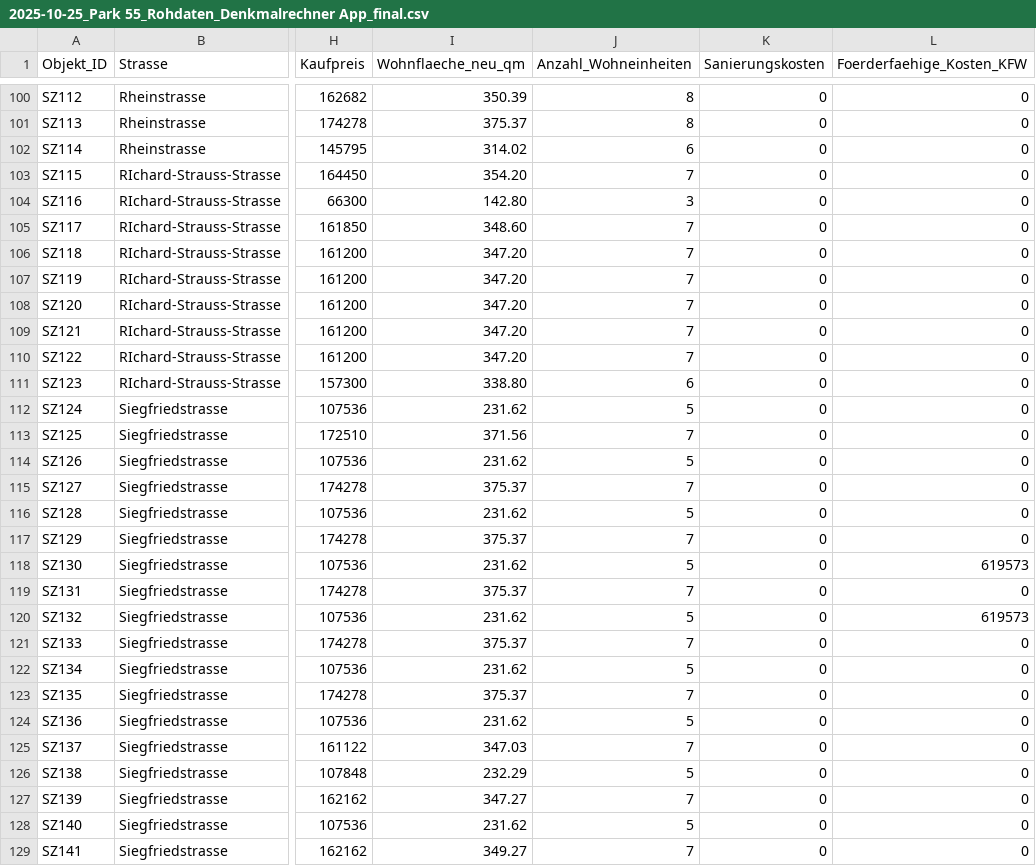
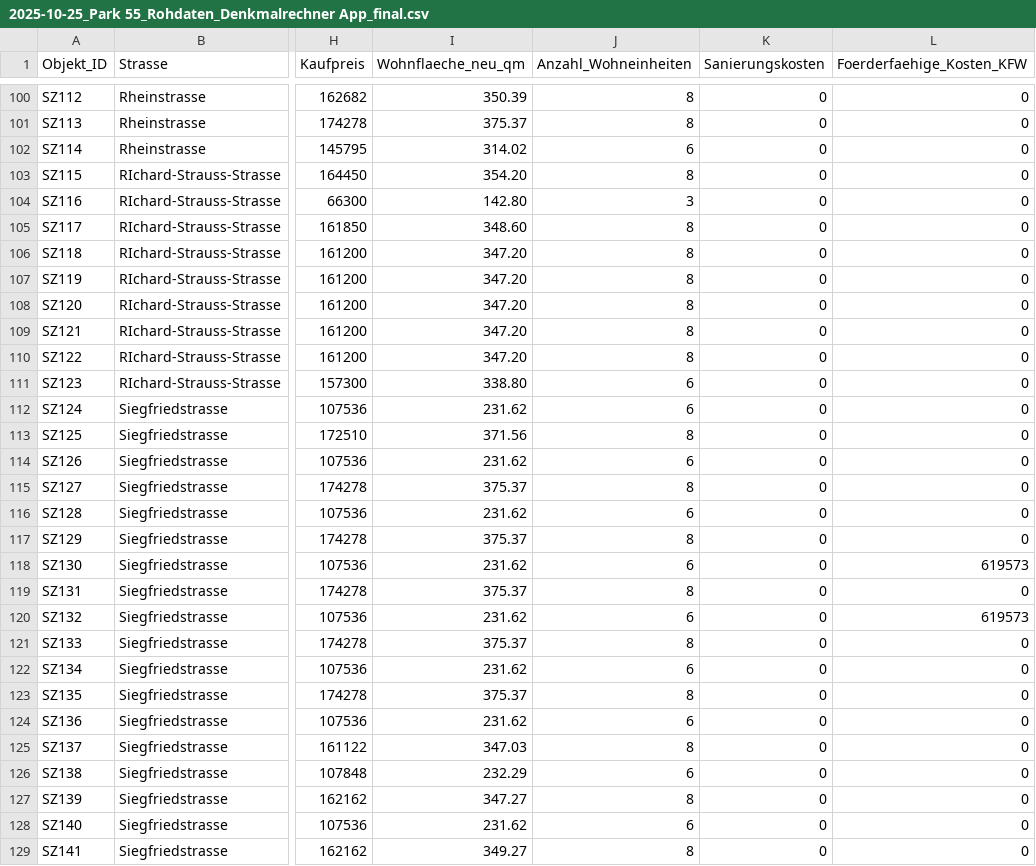
Before and after one commit to TRAS-BB/Park55, a CSV file: 2025-10-25_Park 55_Rohdaten_Denkmalrechner App_final.csv, drawn as a sheet; only a part is shown, gaps mark what is left out; the diff covers the shown part only; the diff names each change by its address in the sheet, - before the commit and + after, or states it on an @@ line.

```diff
--- a/2025-10-25_Park 55_Rohdaten_Denkmalrechner App_final.csv
+++ b/2025-10-25_Park 55_Rohdaten_Denkmalrechner App_final.csv
-J103 (Anzahl_Wohneinheiten): 7
+J103 (Anzahl_Wohneinheiten): 8
-J105:J110 (Anzahl_Wohneinheiten): 7
+J105:J110 (Anzahl_Wohneinheiten): 8
-J112 (Anzahl_Wohneinheiten): 5
+J112 (Anzahl_Wohneinheiten): 6
-J113 (Anzahl_Wohneinheiten): 7
+J113 (Anzahl_Wohneinheiten): 8
-J114 (Anzahl_Wohneinheiten): 5
+J114 (Anzahl_Wohneinheiten): 6
-J115 (Anzahl_Wohneinheiten): 7
+J115 (Anzahl_Wohneinheiten): 8
-J116 (Anzahl_Wohneinheiten): 5
+J116 (Anzahl_Wohneinheiten): 6
-J117 (Anzahl_Wohneinheiten): 7
+J117 (Anzahl_Wohneinheiten): 8
-J118 (Anzahl_Wohneinheiten): 5
+J118 (Anzahl_Wohneinheiten): 6
-J119 (Anzahl_Wohneinheiten): 7
+J119 (Anzahl_Wohneinheiten): 8
-J120 (Anzahl_Wohneinheiten): 5
+J120 (Anzahl_Wohneinheiten): 6
-J121 (Anzahl_Wohneinheiten): 7
+J121 (Anzahl_Wohneinheiten): 8
-J122 (Anzahl_Wohneinheiten): 5
+J122 (Anzahl_Wohneinheiten): 6
-J123 (Anzahl_Wohneinheiten): 7
+J123 (Anzahl_Wohneinheiten): 8
-J124 (Anzahl_Wohneinheiten): 5
+J124 (Anzahl_Wohneinheiten): 6
-J125 (Anzahl_Wohneinheiten): 7
+J125 (Anzahl_Wohneinheiten): 8
-J126 (Anzahl_Wohneinheiten): 5
+J126 (Anzahl_Wohneinheiten): 6
-J127 (Anzahl_Wohneinheiten): 7
+J127 (Anzahl_Wohneinheiten): 8
-J128 (Anzahl_Wohneinheiten): 5
+J128 (Anzahl_Wohneinheiten): 6
-J129 (Anzahl_Wohneinheiten): 7
+J129 (Anzahl_Wohneinheiten): 8
```
Also changed, not shown: 85 edited cells elsewhere in this file.
